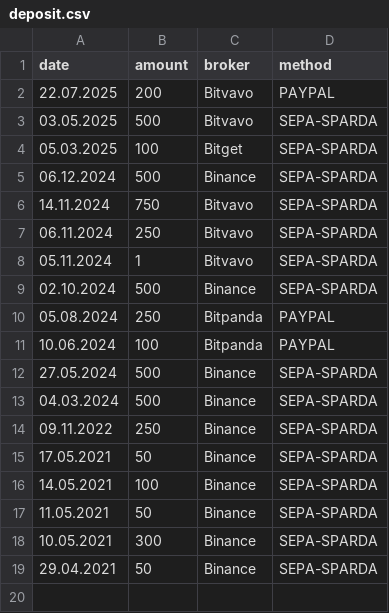
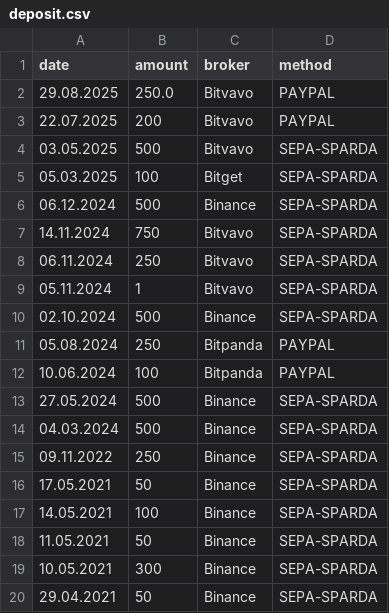
Before and after one commit to kranjuli/crypto-tracker, a CSV file: data/deposit.csv, drawn as a sheet; the diff names each change by its address in the sheet, - before the commit and + after, or states it on an @@ line.

```diff
--- a/data/deposit.csv
+++ b/data/deposit.csv
+row 2: 29.08.2025 | 250.0 | Bitvavo | PAYPAL
```
Also changed, not shown: data/purchased_cryptos.csv, data/wallet_balance.csv, 1 other file.
